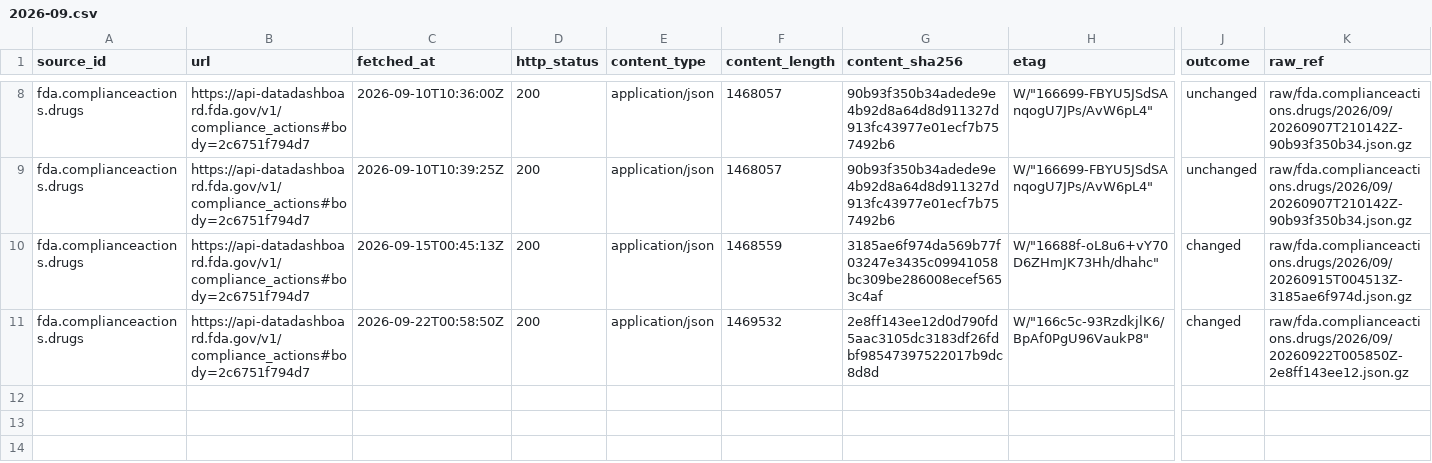
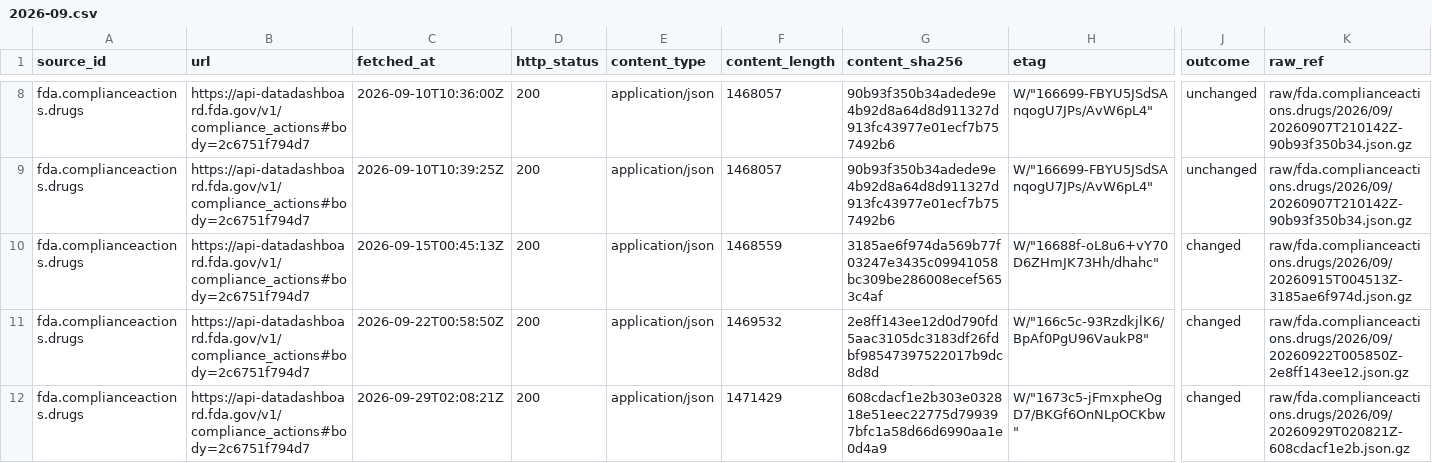
Before and after one commit to q3dresearch/wss-drug-scarcity, a CSV file: manifest/fda.complianceactions.drugs/2026-09.csv, drawn as a sheet; only a part is shown, gaps mark what is left out; rows hold the shown columns only; the diff names each change by its address in the sheet, - before the commit and + after, or states it on an @@ line.

```diff
--- a/manifest/fda.complianceactions.drugs/2026-09.csv
+++ b/manifest/fda.complianceactions.drugs/2026-09.csv
+row 12: fda.complianceactions.drugs | https://api-datadashboard.fda.gov/v1/compliance_actions#body=2c6751f794d7 | 2026-09-29T02:08:21Z | 200 | application/json | 1471429 | 608cdacf1e2b303e032818e51eec22775d799397bfc1a58d66d6990aa1e0d4a9 | W/"1673c5-jFmxpheOgD7/BKGf6OnNLpOCKbw" | changed | raw/fda.complianceactions.drugs/2026/09/20260929T020821Z-608cdacf1e2b.json.gz
```
Also changed, not shown: manifest/fda.devices.shortages/2026-09.csv, manifest/fda.importrefusals.recent/2026-09.csv, 17 other files.
